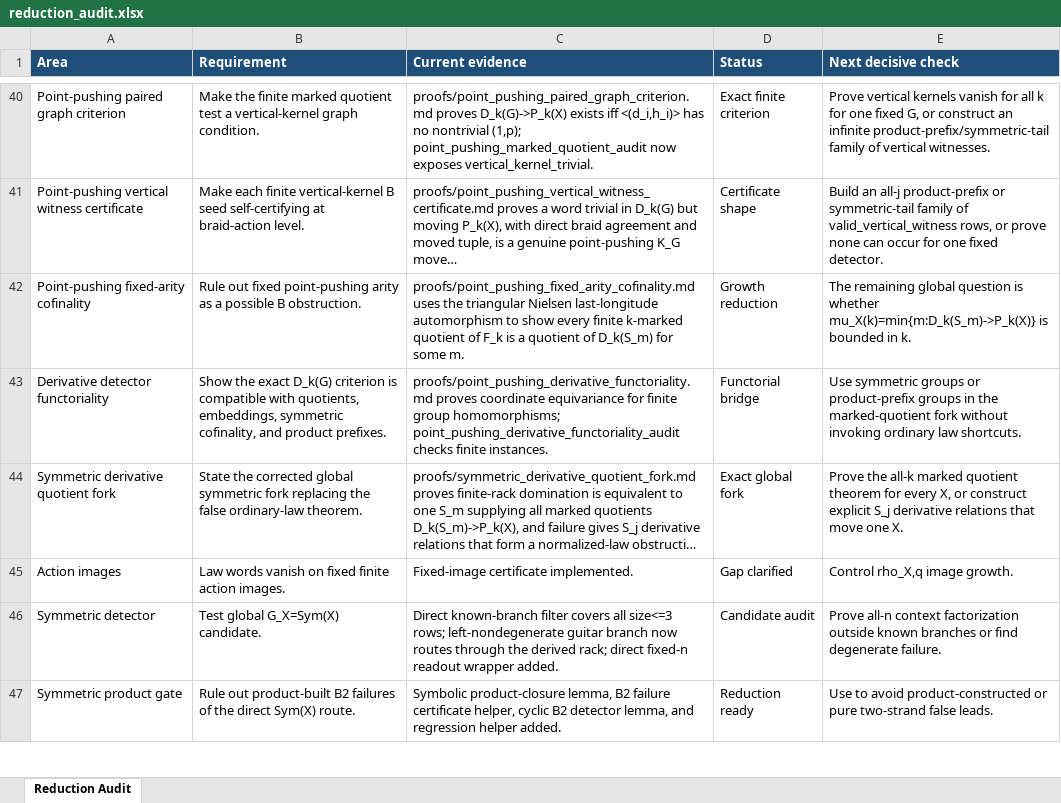
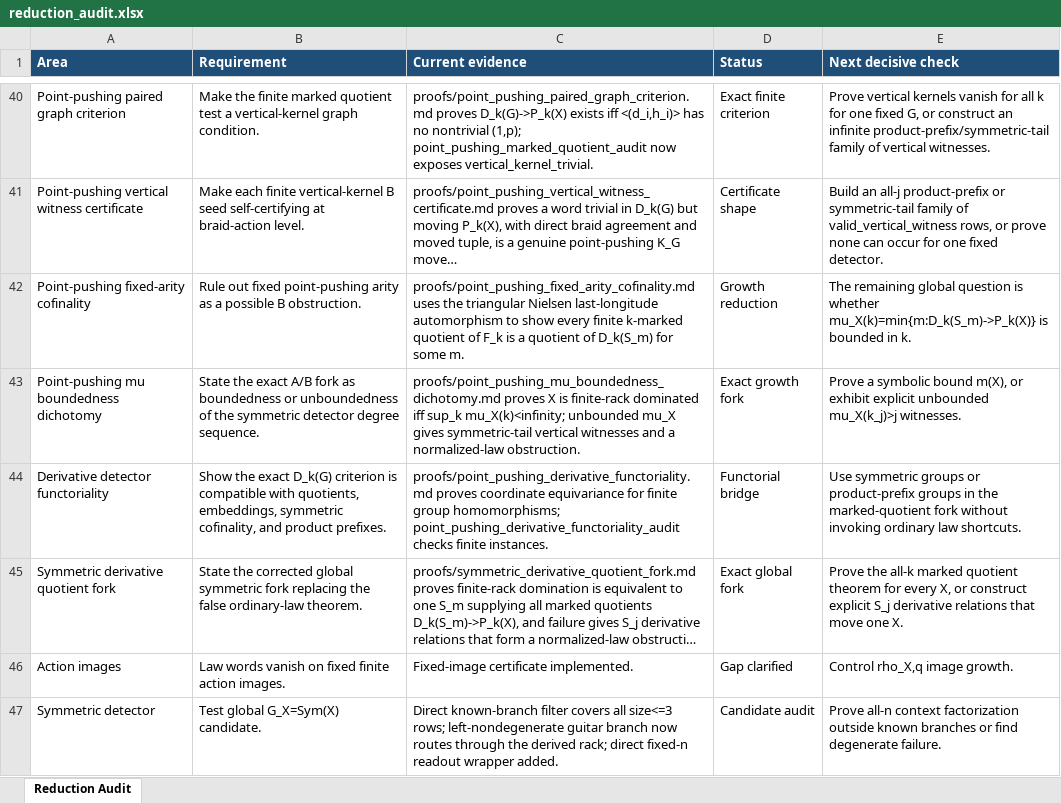
Before and after one commit to alexrudimer-boop/sawin, an Excel workbook: tables/reduction_audit.xlsx, sheet Reduction Audit, drawn as a sheet; only a part is shown, gaps mark what is left out; the shorter side is filled out with more unchanged rows; long unchanged cells end in …; values as stored, in another font and other column widths than the file's, no borders; conditional formats not drawn; the diff names each change by its address in the sheet, - before the commit and + after, or states it on an @@ line.

Commit message:
Record point-pushing mu boundedness fork

```diff
--- a/tables/reduction_audit.xlsx (sheet Reduction Audit)
+++ b/tables/reduction_audit.xlsx (sheet Reduction Audit)
+row 43: Point-pushing mu boundedness dichotomy | State the exact A/B fork as boundedness or unboundedness of the symmetric detector degree sequence. | proofs/point_pushing_mu_boundedness_dichotomy.md proves X is finite-rack dominated iff sup_k mu_X(k)<infinity; unbounded mu_X gives symmetric-tail vertical witnesses and a normalized-law obstruction. | Exact growth fork | Prove a symbolic bound m(X), or exhibit explicit unbounded mu_X(k_j)>j witnesses.
```
Also changed, not shown: 8 other files.
